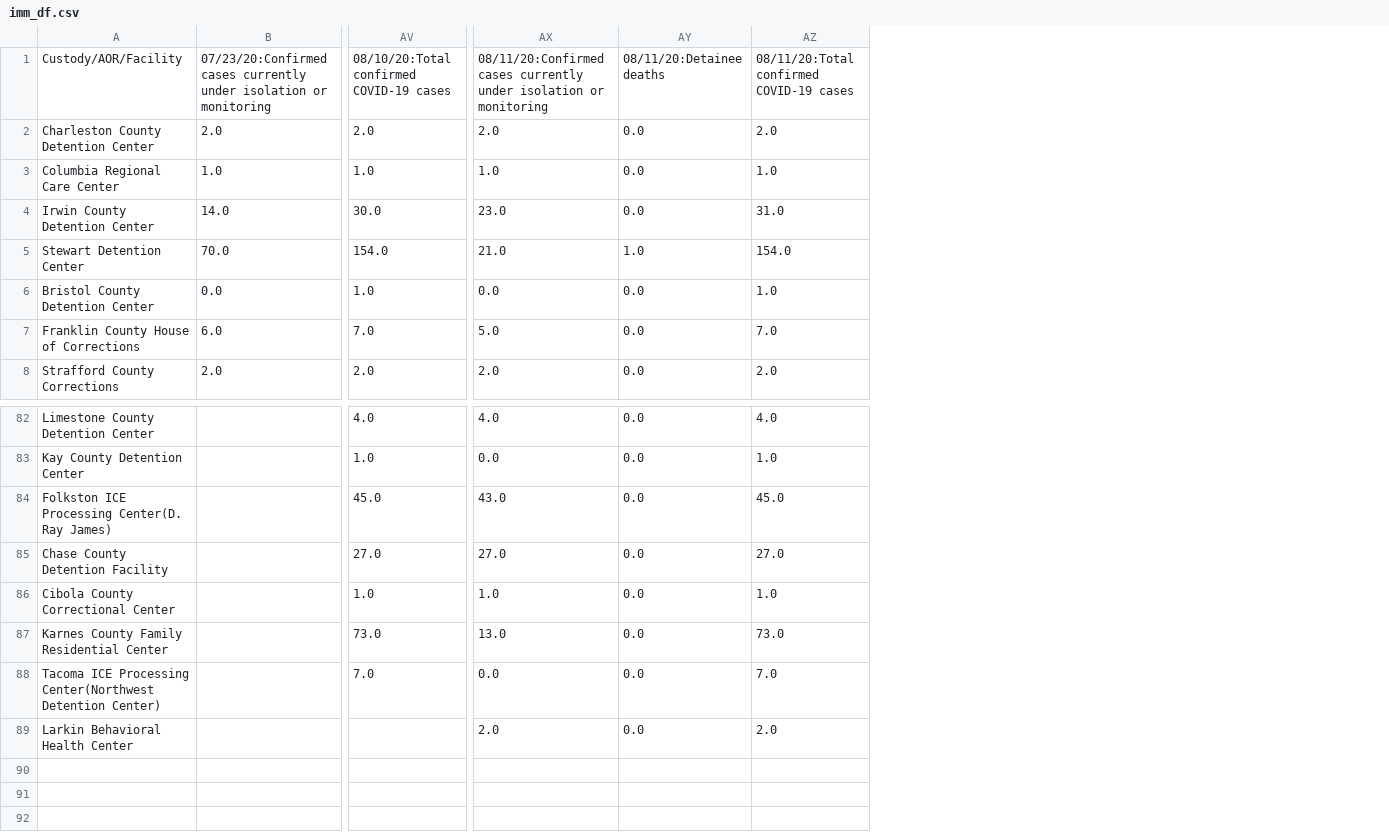
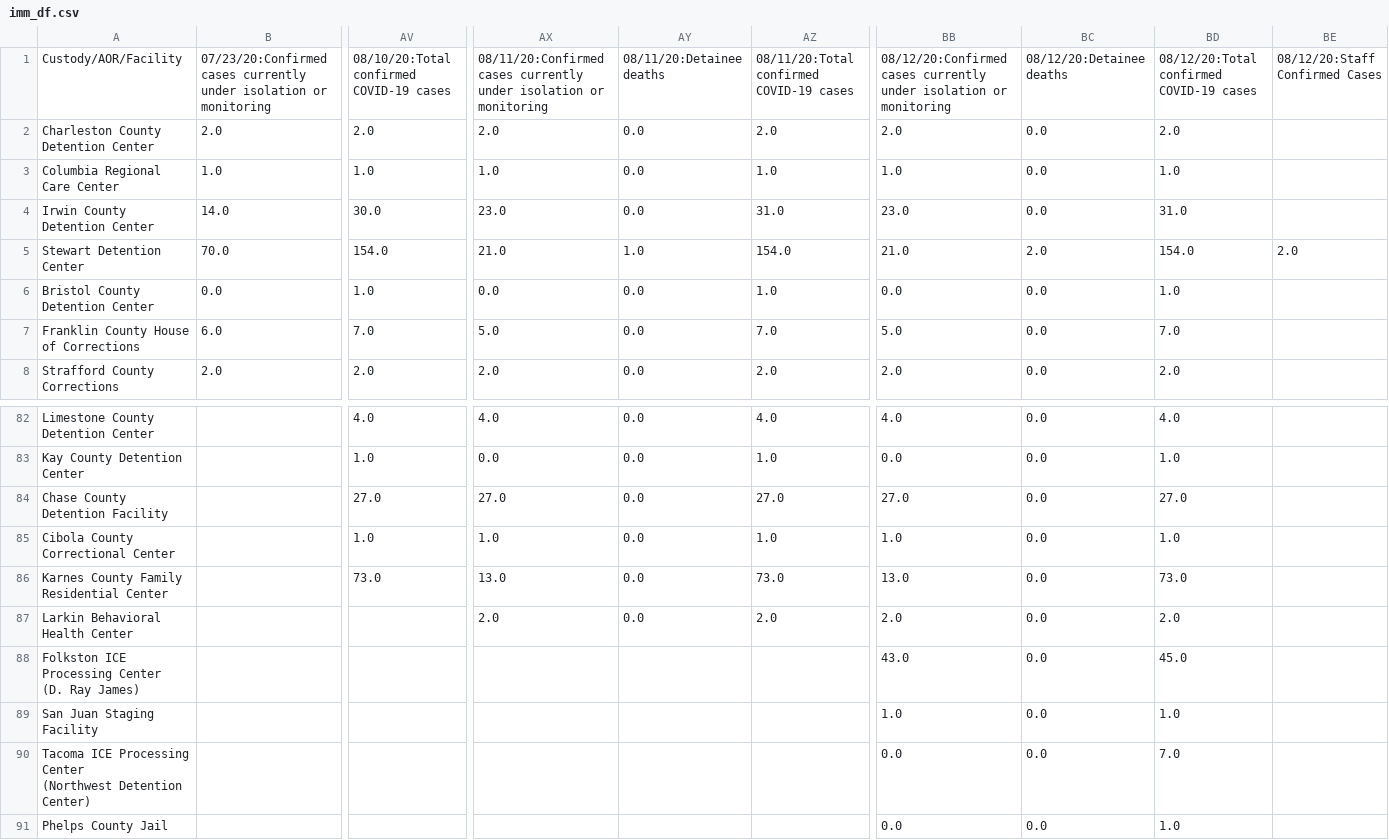
Before and after one commit to ivnagpal/ICE-COVID19, a CSV file: imm_df.csv, drawn as a sheet; only a part is shown, gaps mark what is left out; removed rows and columns are numbered as before the commit, all else as after; rows hold the shown columns only; ↵ is a line break in a cell; the diff names each change by its address in the sheet, - before the commit and + after, or states it on an @@ line.

```diff
--- a/imm_df.csv
+++ b/imm_df.csv
+column BB, rows 1-8: 08/12/20:Confirmed cases currently under isolation or monitoring | 2.0 | 1.0 | 23.0 | 21.0 | 0.0 | 5.0 | 2.0; rows 82-87: 4.0 | 0.0 | 27.0 | 1.0 | 13.0 | 2.0
+column BC, rows 1-8: 08/12/20:Detainee deaths | 0.0 | 0.0 | 0.0 | 2.0 | 0.0 | 0.0 | 0.0; rows 82-87: all 0.0
+column BD, rows 1-8: 08/12/20:Total confirmed COVID-19 cases | 2.0 | 1.0 | 31.0 | 154.0 | 1.0 | 7.0 | 2.0; rows 82-87: 4.0 | 1.0 | 27.0 | 1.0 | 73.0 | 2.0
+column BE, rows 1-5: 08/12/20:Staff Confirmed Cases |  |  |  | 2.0
-row 84: Folkston ICE Processing Center(D. Ray James) |  | 45.0 | 43.0 | 0.0 | 45.0
-row 88: Tacoma ICE Processing Center(Northwest Detention Center) |  | 7.0 | 0.0 | 0.0 | 7.0
+row 88: Folkston ICE Processing Center ↵ (D. Ray James) |  |  |  |  |  | 43.0 | 0.0 | 45.0
+row 89: San Juan Staging Facility |  |  |  |  |  | 1.0 | 0.0 | 1.0
+row 90: Tacoma ICE Processing Center ↵ (Northwest Detention Center) |  |  |  |  |  | 0.0 | 0.0 | 7.0
+row 91: Phelps County Jail |  |  |  |  |  | 0.0 | 0.0 | 1.0
```
Also changed, not shown: immdet_df.csv, 1 other file.
